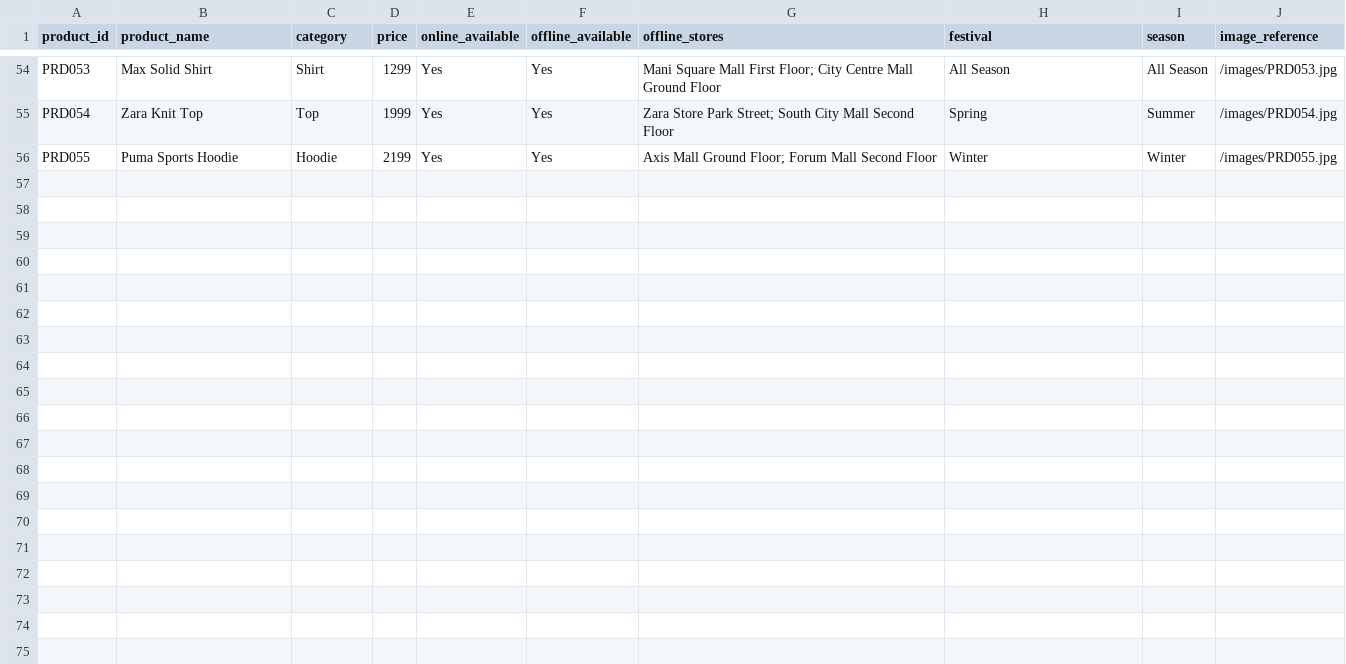
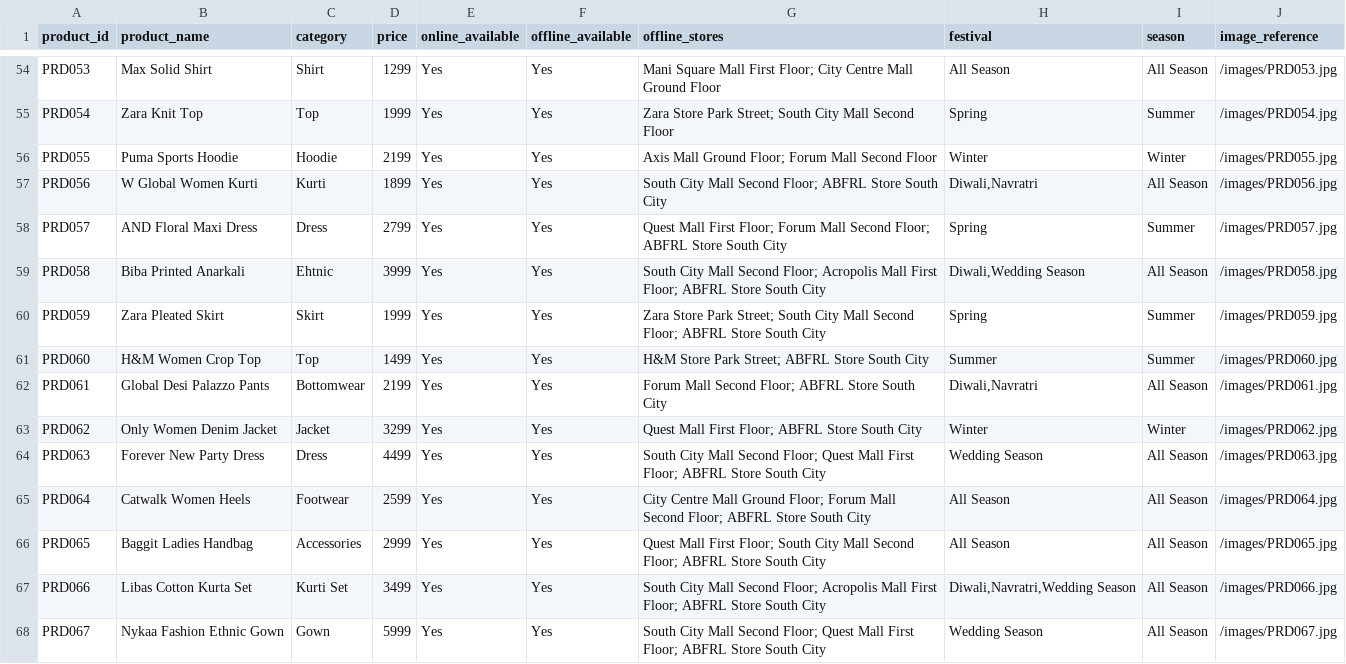
Before and after one commit to Tututalia/CHATBOT_BUDDY, a CSV file: backend/data/product_data.csv, drawn as a sheet; only a part is shown, gaps mark what is left out.

Commit message:
upadted the dataset

```diff
--- a/backend/data/product_data.csv
+++ b/backend/data/product_data.csv
@@ -56 +56,13 @@ PRD054,Zara Knit Top,Top,1999,Yes,Yes,Zara Store Park Street; South City Mall Se
 PRD055,Puma Sports Hoodie,Hoodie,2199,Yes,Yes,Axis Mall Ground Floor; Forum Mall Second Floor,Winter,Winter,/images/PRD055.jpg
+PRD056,W Global Women Kurti,Kurti,1899,Yes,Yes,South City Mall Second Floor; ABFRL Store South City,"Diwali,Navratri",All Season,/images/PRD056.jpg
+PRD057,AND Floral Maxi Dress,Dress,2799,Yes,Yes,Quest Mall First Floor; Forum Mall Second Floor; ABFRL Store South City,Spring,Summer,/images/PRD057.jpg
+PRD058,Biba Printed Anarkali,Ehtnic,3999,Yes,Yes,South City Mall Second Floor; Acropolis Mall First Floor; ABFRL Store South City,"Diwali,Wedding Season",All Season,/images/PRD058.jpg
+PRD059,Zara Pleated Skirt,Skirt,1999,Yes,Yes,Zara Store Park Street; South City Mall Second Floor; ABFRL Store South City,Spring,Summer,/images/PRD059.jpg
+PRD060,H&M Women Crop Top,Top,1499,Yes,Yes,H&M Store Park Street; ABFRL Store South City,Summer,Summer,/images/PRD060.jpg
+PRD061,Global Desi Palazzo Pants,Bottomwear,2199,Yes,Yes,Forum Mall Second Floor; ABFRL Store South City,"Diwali,Navratri",All Season,/images/PRD061.jpg
+PRD062,Only Women Denim Jacket,Jacket,3299,Yes,Yes,Quest Mall First Floor; ABFRL Store South City,Winter,Winter,/images/PRD062.jpg
+PRD063,Forever New Party Dress,Dress,4499,Yes,Yes,South City Mall Second Floor; Quest Mall First Floor; ABFRL Store South City,Wedding Season,All Season,/images/PRD063.jpg
+PRD064,Catwalk Women Heels,Footwear,2599,Yes,Yes,City Centre Mall Ground Floor; Forum Mall Second Floor; ABFRL Store South City,All Season,All Season,/images/PRD064.jpg
+PRD065,Baggit Ladies Handbag,Accessories,2999,Yes,Yes,Quest Mall First Floor; South City Mall Second Floor; ABFRL Store South City,All Season,All Season,/images/PRD065.jpg
+PRD066,Libas Cotton Kurta Set,Kurti Set,3499,Yes,Yes,South City Mall Second Floor; Acropolis Mall First Floor; ABFRL Store South City,"Diwali,Navratri,Wedding Season",All Season,/images/PRD066.jpg
+PRD067,Nykaa Fashion Ethnic Gown,Gown,5999,Yes,Yes,South City Mall Second Floor; Quest Mall First Floor; ABFRL Store South City,Wedding Season,All Season,/images/PRD067.jpg
```
Also changed, not shown: backend/data/customer_data.csv.
